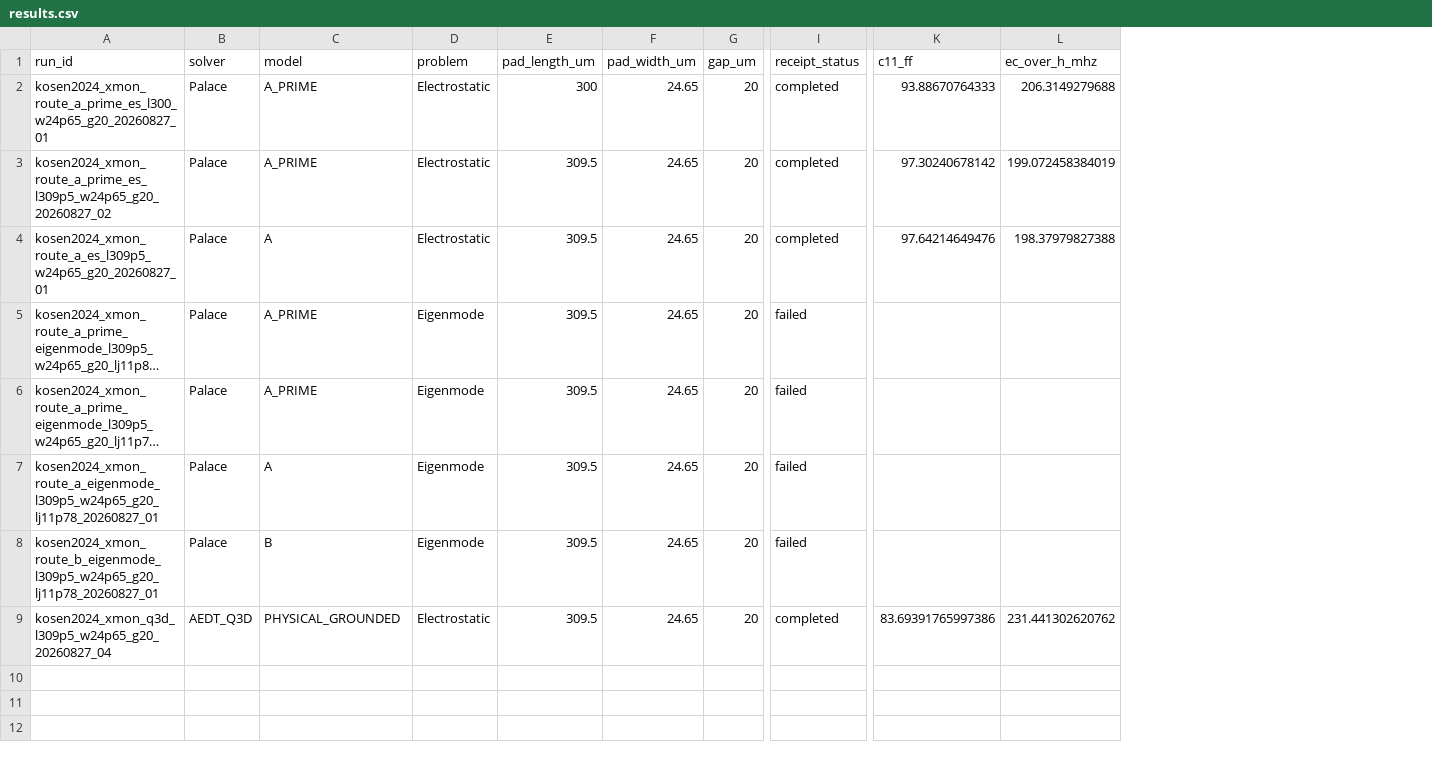
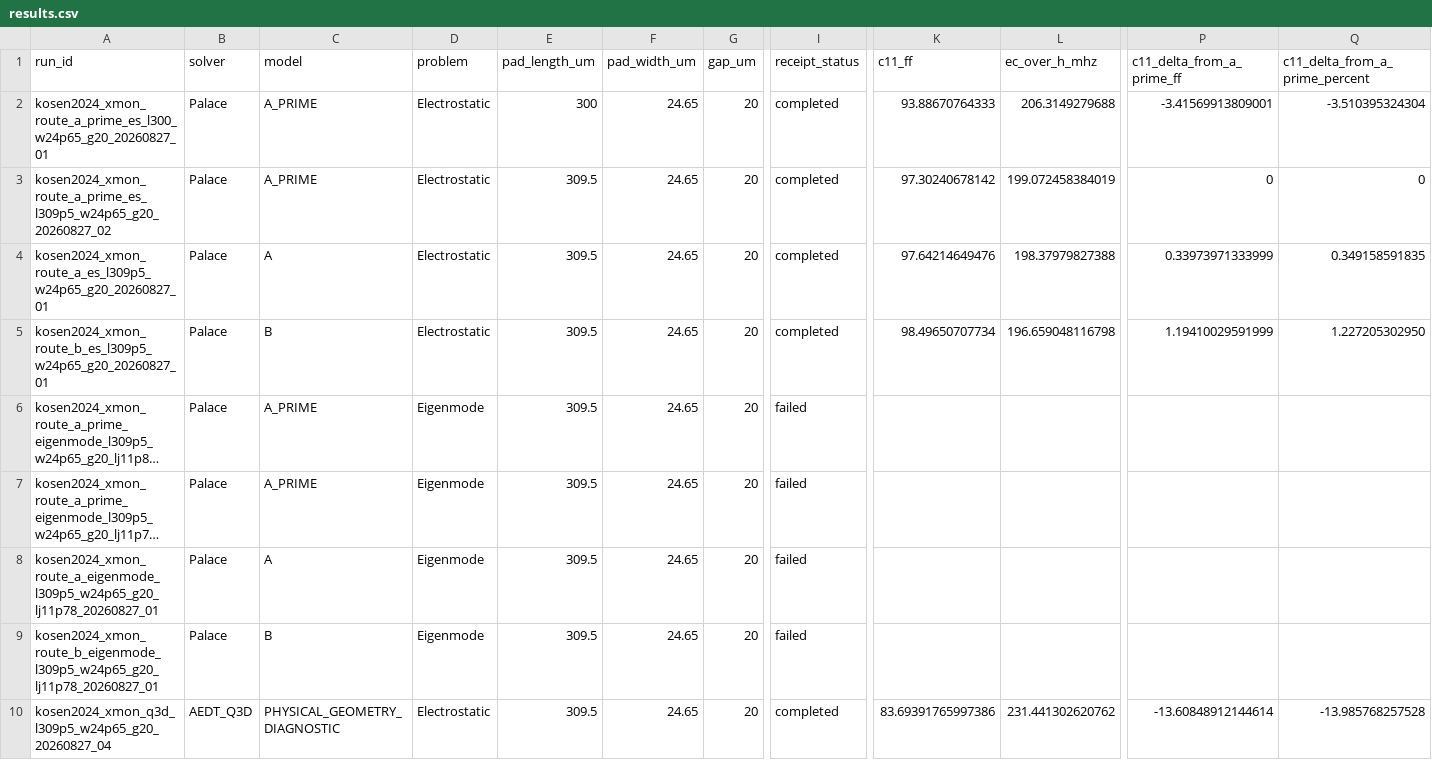
Before and after one commit to OrPenStrike/orpen-sc-pdk, a CSV file: notebooks/ComponentSimulation/Kosen2024_Xmon/evidence/results.csv, drawn as a sheet; only a part is shown, gaps mark what is left out; long unchanged cells end in …; addresses are those after the commit; rows hold the shown columns only; the diff names each change by its address in the sheet, - before the commit and + after, or states it on an @@ line.

Commit message:
evidence: add Kosen Xmon Route B electrostatic

```diff
--- a/notebooks/ComponentSimulation/Kosen2024_Xmon/evidence/results.csv
+++ b/notebooks/ComponentSimulation/Kosen2024_Xmon/evidence/results.csv
+column P (c11_delta_from_a_prime_ff), rows 2-4: -3.41569913809001 | 0 | 0.33973971333999; row 10: -13.60848912144614
+column Q (c11_delta_from_a_prime_percent), rows 2-4: -3.510395324304 | 0 | 0.349158591835; row 10: -13.985768257528
+row 5: kosen2024_xmon_route_b_es_l309p5_w24p65_g20_20260827_01 | Palace | B | Electrostatic | 309.5 | 24.65 | 20 | completed | 98.49650707734 | 196.659048116798 | 1.19410029591999 | 1.227205302950
-C10 (model): PHYSICAL_GROUNDED
+C10 (model): PHYSICAL_GEOMETRY_DIAGNOSTIC
```
Also changed, not shown: 2 other files.
